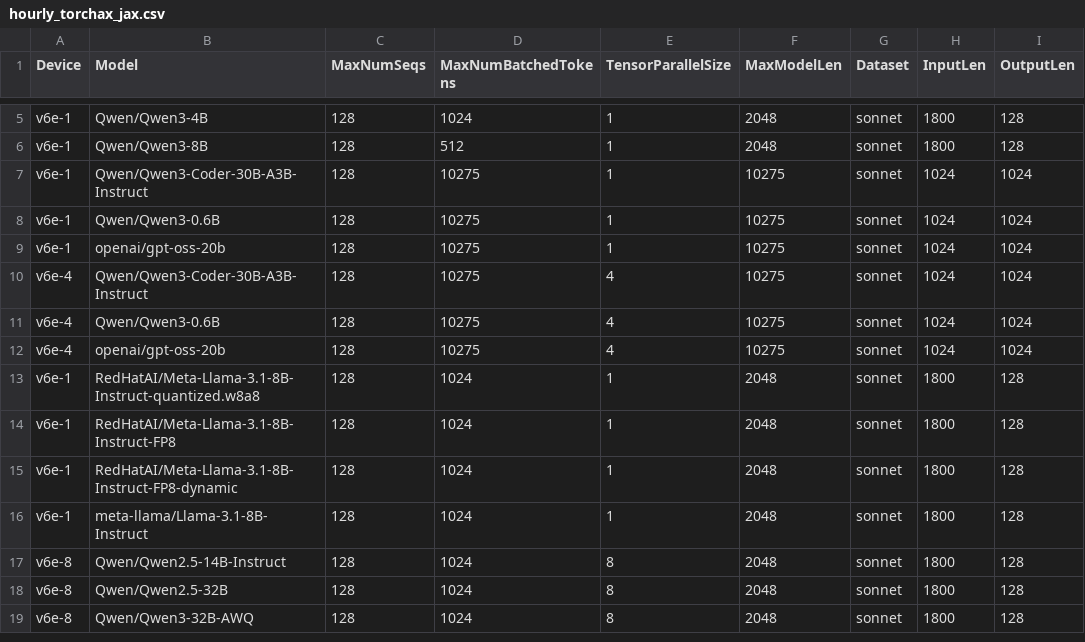
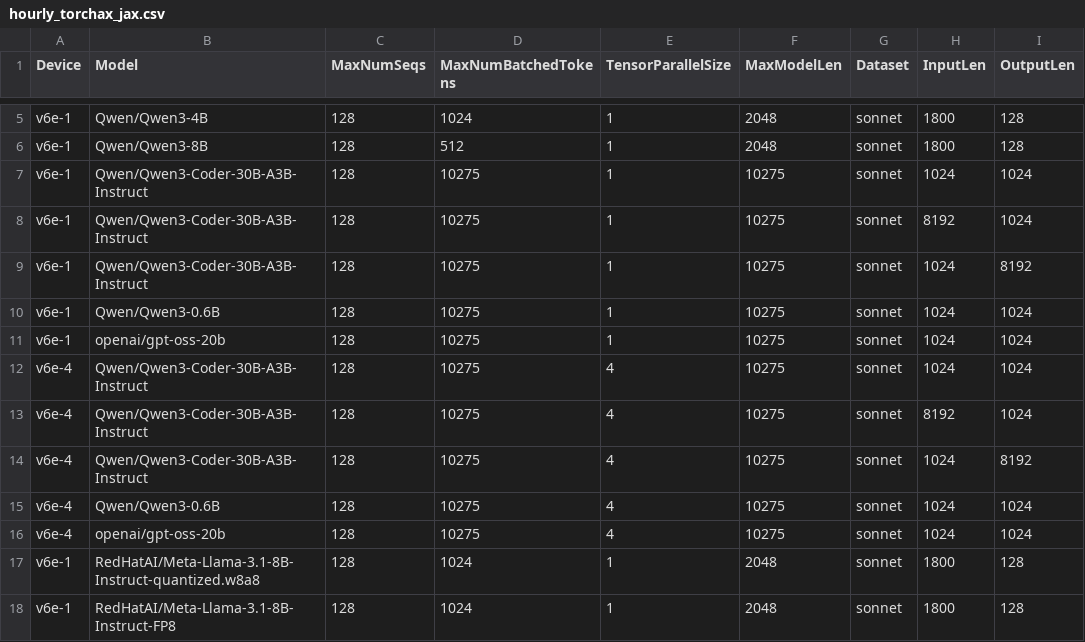
Before and after one commit to QiliangCui/bm-infra, a CSV file: cases/hourly_torchax_jax.csv, drawn as a sheet; only a part is shown, gaps mark what is left out; the shorter side is filled out with more unchanged rows; the diff names each change by its address in the sheet, - before the commit and + after, or states it on an @@ line.

Commit message:
add 1k8k and 8k1k for qwen3-30b

```diff
--- a/cases/hourly_torchax_jax.csv
+++ b/cases/hourly_torchax_jax.csv
+row 8: v6e-1 | Qwen/Qwen3-Coder-30B-A3B-Instruct | 128 | 10275 | 1 | 10275 | sonnet | 8192 | 1024
+row 9: v6e-1 | Qwen/Qwen3-Coder-30B-A3B-Instruct | 128 | 10275 | 1 | 10275 | sonnet | 1024 | 8192
+row 13: v6e-4 | Qwen/Qwen3-Coder-30B-A3B-Instruct | 128 | 10275 | 4 | 10275 | sonnet | 8192 | 1024
+row 14: v6e-4 | Qwen/Qwen3-Coder-30B-A3B-Instruct | 128 | 10275 | 4 | 10275 | sonnet | 1024 | 8192
```
Also changed, not shown: cases/hourly_torchax_jax_v7.csv, cases/hourly_tt.csv.
